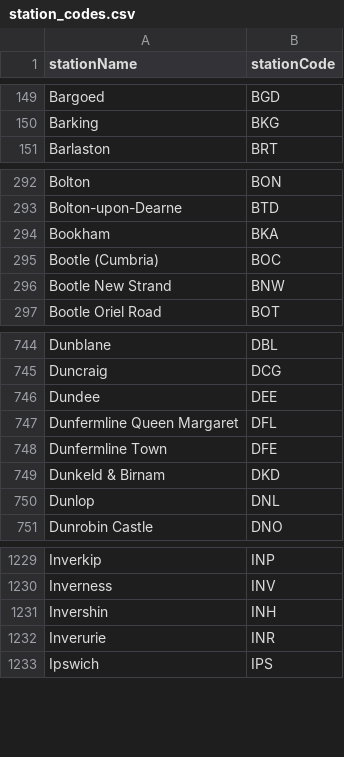
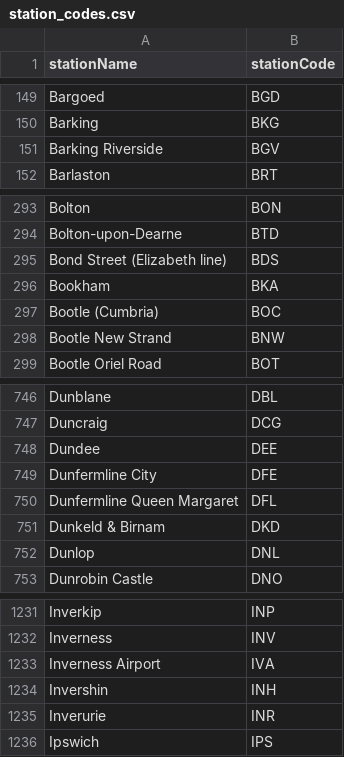
Before and after one commit to danielthepope/trntxt, a CSV file: resources/station_codes.csv, drawn as a sheet; only a part is shown, gaps mark what is left out.

Commit message:
Add new stations

```diff
--- a/resources/station_codes.csv
+++ b/resources/station_codes.csv
@@ -150,2 +150,3 @@ Bargoed,BGD
 Barking,BKG
+Barking Riverside,BGV
 Barlaston,BRT
@@ -293,2 +294,3 @@ Bolton,BON
 Bolton-upon-Dearne,BTD
+Bond Street (Elizabeth line),BDS
 Bookham,BKA
@@ -746,4 +748,4 @@ Duncraig,DCG
 Dundee,DEE
+Dunfermline City,DFE
 Dunfermline Queen Margaret,DFL
-Dunfermline Town,DFE
 Dunkeld & Birnam,DKD
@@ -1230,2 +1232,3 @@ Inverkip,INP
 Inverness,INV
+Inverness Airport,IVA
 Invershin,INH
```
Also changed, not shown: 4 other files.
